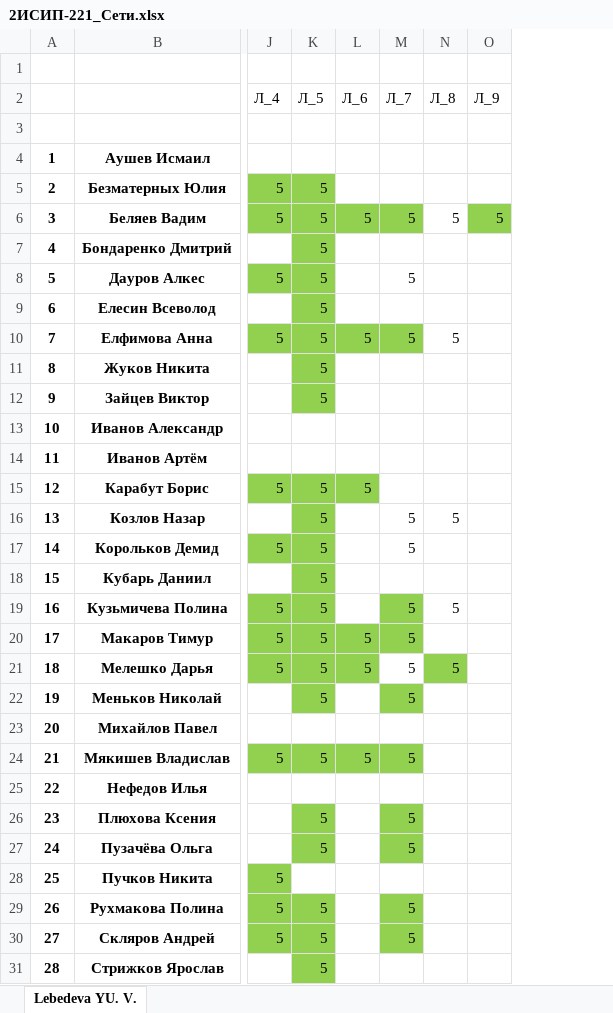
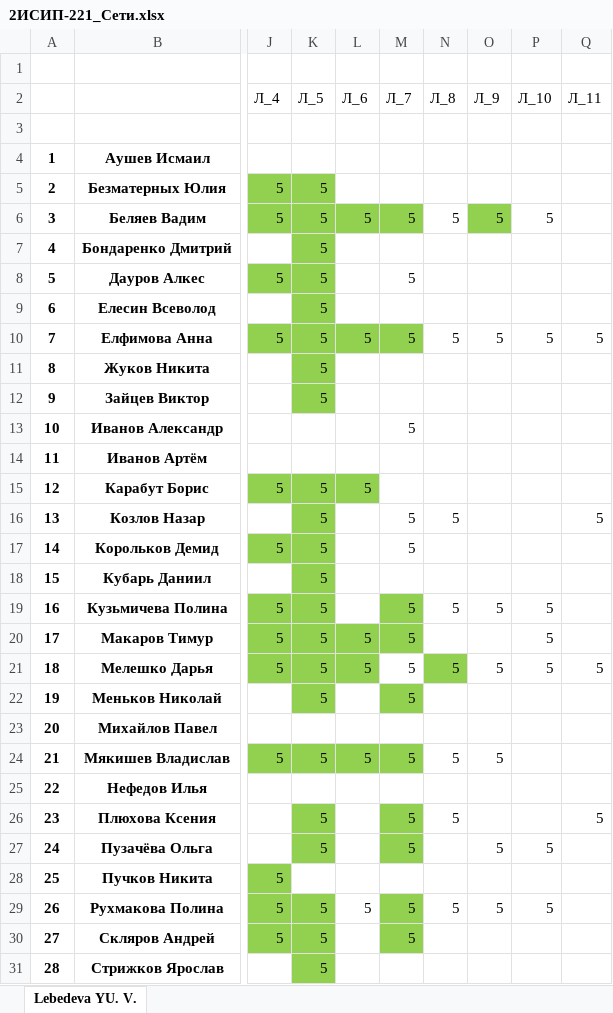
Before and after one commit to IvanSibirevV2/KipFin_Lab_2023_v0_Git0, an Excel workbook: 2ИСИП-221/2ИСИП-221_Сети.xlsx, sheet Lebedeva YU. V., drawn as a sheet; only a part is shown, gaps mark what is left out; values as stored, in another font and other column widths than the file's, no borders; the diff names each change by its address in the sheet, - before the commit and + after, or states it on an @@ line.

```diff
--- a/2ИСИП-221/2ИСИП-221_Сети.xlsx (sheet Lebedeva YU. V.)
+++ b/2ИСИП-221/2ИСИП-221_Сети.xlsx (sheet Lebedeva YU. V.)
+column P (Л_10), rows 6-29: 5 |  |  |  | 5 |  |  |  |  |  |  |  |  | 5 | 5 | 5 |  |  |  |  |  | 5 |  | 5
+column Q (Л_11), rows 10-26: 5 |  |  |  |  |  | 5 |  |  |  |  | 5 |  |  |  |  | 5
-O10 (Л_9): (empty)
+O10 (Л_9): 5
-M13 (Л_7): (empty)
+M13 (Л_7): 5
-O19 (Л_9): (empty)
+O19 (Л_9): 5
-O21 (Л_9): (empty)
+O21 (Л_9): 5
-N24 (Л_8): (empty)
+N24 (Л_8): 5
-O24 (Л_9): (empty)
+O24 (Л_9): 5
-N26 (Л_8): (empty)
+N26 (Л_8): 5
-O27 (Л_9): (empty)
+O27 (Л_9): 5
-L29 (Л_6): (empty)
+L29 (Л_6): 5
-N29 (Л_8): (empty)
+N29 (Л_8): 5
-O29 (Л_9): (empty)
+O29 (Л_9): 5
```
Also changed, not shown: 2ИСИП-121/2ИСИП-121_Сети.xlsx, 24 other files.
